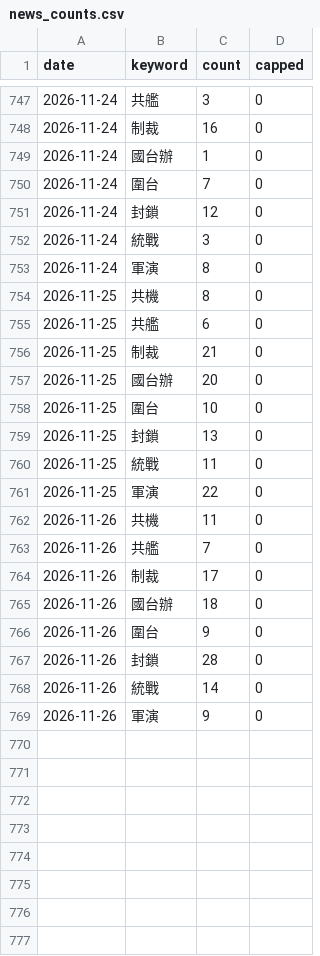
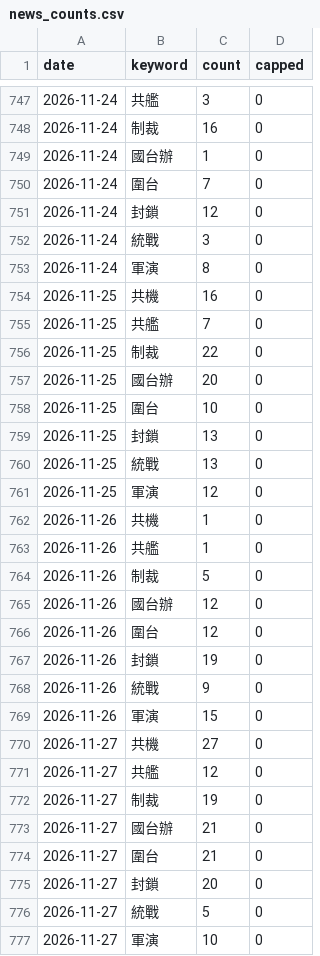
Before and after one commit to lig29439-dotcom/Taiwan-China-war-risk, a CSV file: data/news_counts.csv, drawn as a sheet; only a part is shown, gaps mark what is left out.

```diff
--- a/data/news_counts.csv
+++ b/data/news_counts.csv
@@ -753,5 +753,5 @@ date,keyword,count,capped
 2026-11-24,軍演,8,0
-2026-11-25,共機,8,0
-2026-11-25,共艦,6,0
-2026-11-25,制裁,21,0
+2026-11-25,共機,16,0
+2026-11-25,共艦,7,0
+2026-11-25,制裁,22,0
 2026-11-25,國台辦,20,0
@@ -759,11 +759,19 @@ date,keyword,count,capped
 2026-11-25,封鎖,13,0
-2026-11-25,統戰,11,0
-2026-11-25,軍演,22,0
-2026-11-26,共機,11,0
-2026-11-26,共艦,7,0
-2026-11-26,制裁,17,0
-2026-11-26,國台辦,18,0
-2026-11-26,圍台,9,0
-2026-11-26,封鎖,28,0
-2026-11-26,統戰,14,0
-2026-11-26,軍演,9,0
+2026-11-25,統戰,13,0
+2026-11-25,軍演,12,0
+2026-11-26,共機,1,0
+2026-11-26,共艦,1,0
+2026-11-26,制裁,5,0
+2026-11-26,國台辦,12,0
+2026-11-26,圍台,12,0
+2026-11-26,封鎖,19,0
+2026-11-26,統戰,9,0
+2026-11-26,軍演,15,0
+2026-11-27,共機,27,0
+2026-11-27,共艦,12,0
+2026-11-27,制裁,19,0
+2026-11-27,國台辦,21,0
+2026-11-27,圍台,21,0
+2026-11-27,封鎖,20,0
+2026-11-27,統戰,5,0
+2026-11-27,軍演,10,0
```
Also changed, not shown: data/taiex.csv, 5 other files.
